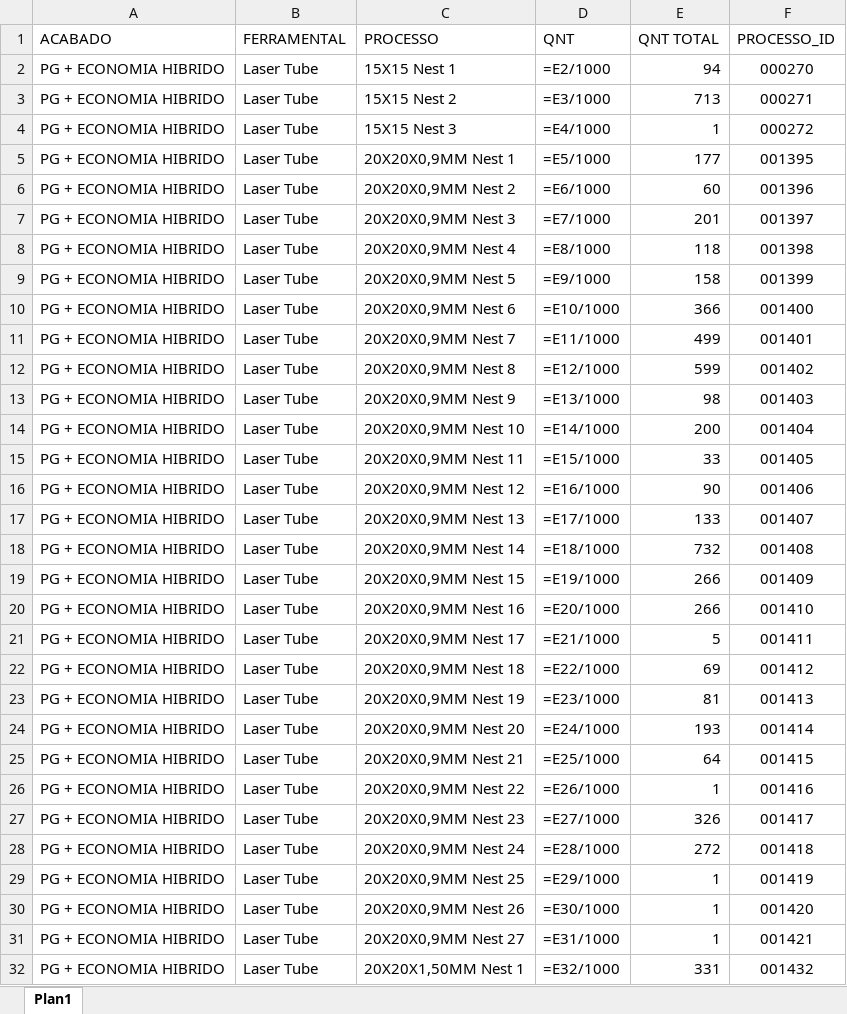
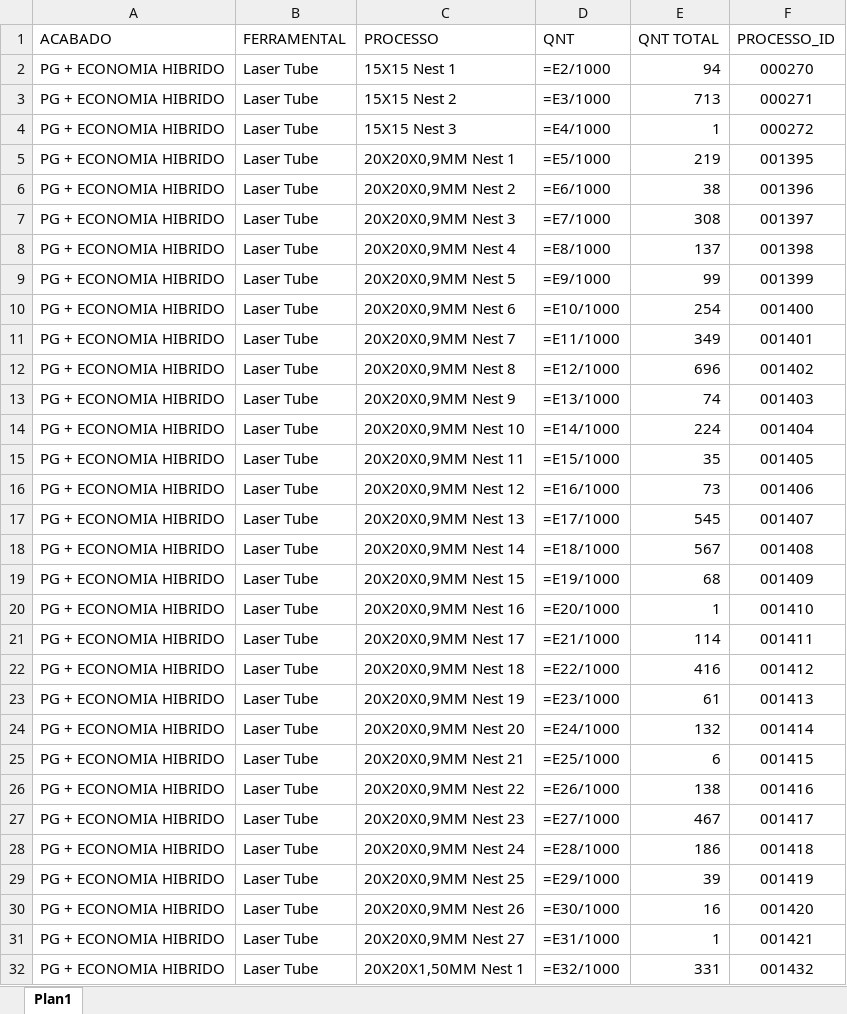
Before and after one commit to XicoMartins/PROJETOS-PAINEL-PRODUCAO-IA, an Excel workbook: planilhas/LISTA DE PROCESSO PG + ECO HIBRIDO LADO MENOR.xlsx, sheet Plan1, drawn as a sheet; only a part is shown; values as stored, in another font and other column widths than the file's, no borders; formulas without a stored value are shown as written; the diff names each change by its address in the sheet, - before the commit and + after, or states it on an @@ line.

Commit message:
Automatiza 1 arquivo(s) de processos no painel

```diff
--- a/planilhas/LISTA DE PROCESSO PG + ECO HIBRIDO LADO MENOR.xlsx (sheet Plan1)
+++ b/planilhas/LISTA DE PROCESSO PG + ECO HIBRIDO LADO MENOR.xlsx (sheet Plan1)
-E5 (QNT TOTAL): 177
+E5 (QNT TOTAL): 219
-E6 (QNT TOTAL): 60
+E6 (QNT TOTAL): 38
-E7 (QNT TOTAL): 201
+E7 (QNT TOTAL): 308
-E8 (QNT TOTAL): 118
+E8 (QNT TOTAL): 137
-E9 (QNT TOTAL): 158
+E9 (QNT TOTAL): 99
-E10 (QNT TOTAL): 366
+E10 (QNT TOTAL): 254
-E11 (QNT TOTAL): 499
+E11 (QNT TOTAL): 349
-E12 (QNT TOTAL): 599
+E12 (QNT TOTAL): 696
-E13 (QNT TOTAL): 98
+E13 (QNT TOTAL): 74
-E14 (QNT TOTAL): 200
+E14 (QNT TOTAL): 224
-E15 (QNT TOTAL): 33
+E15 (QNT TOTAL): 35
-E16 (QNT TOTAL): 90
+E16 (QNT TOTAL): 73
-E17 (QNT TOTAL): 133
+E17 (QNT TOTAL): 545
-E18 (QNT TOTAL): 732
+E18 (QNT TOTAL): 567
-E19 (QNT TOTAL): 266
+E19 (QNT TOTAL): 68
-E20 (QNT TOTAL): 266
+E20 (QNT TOTAL): 1
-E21 (QNT TOTAL): 5
+E21 (QNT TOTAL): 114
-E22 (QNT TOTAL): 69
+E22 (QNT TOTAL): 416
-E23 (QNT TOTAL): 81
+E23 (QNT TOTAL): 61
-E24 (QNT TOTAL): 193
+E24 (QNT TOTAL): 132
-E25 (QNT TOTAL): 64
+E25 (QNT TOTAL): 6
-E26 (QNT TOTAL): 1
+E26 (QNT TOTAL): 138
-E27 (QNT TOTAL): 326
+E27 (QNT TOTAL): 467
-E28 (QNT TOTAL): 272
+E28 (QNT TOTAL): 186
-E29 (QNT TOTAL): 1
+E29 (QNT TOTAL): 39
-E30 (QNT TOTAL): 1
+E30 (QNT TOTAL): 16
```
